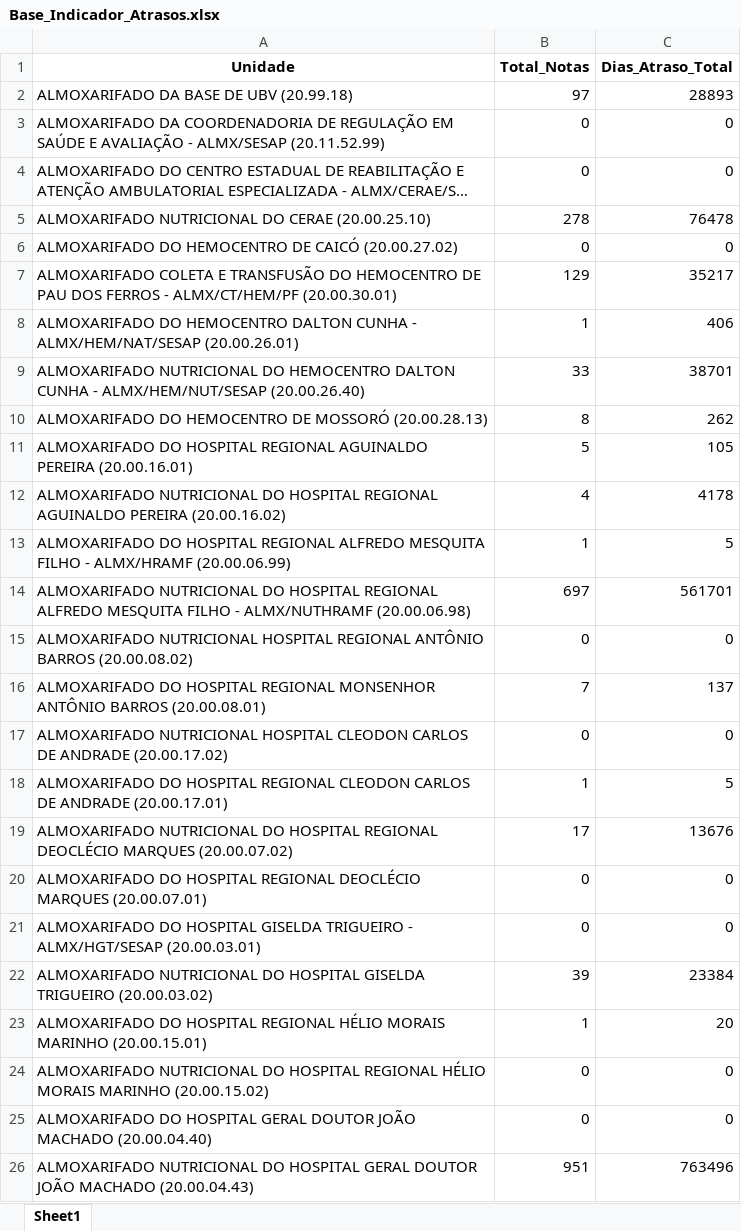
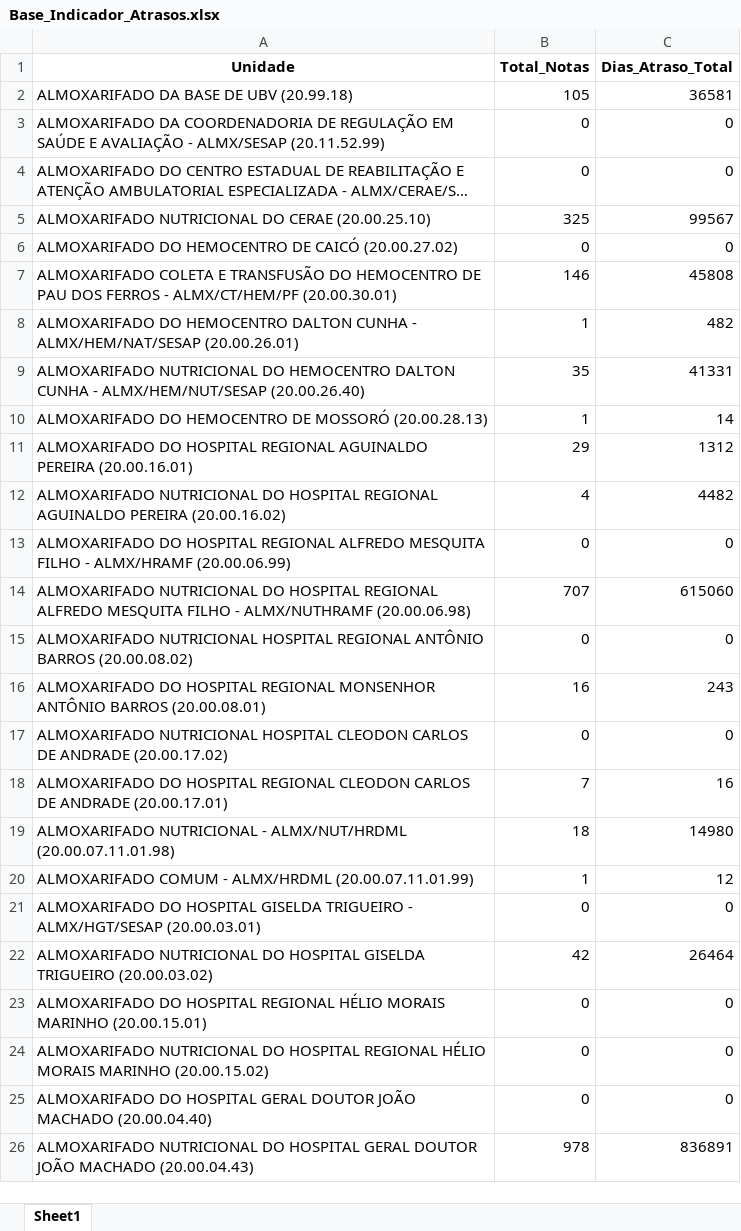
Before and after one commit to sesapbpm/Dashs---Aquisi-es, an Excel workbook: Base_Indicador_Atrasos.xlsx, sheet Sheet1, drawn as a sheet; only a part is shown; long unchanged cells end in …; values as stored, in another font and other column widths than the file's, no borders; removed rows and columns are numbered as before the commit, all else as after; the diff covers the shown part only; the diff names each change by its address in the sheet, - before the commit and + after, or states it on an @@ line.

```diff
--- a/Base_Indicador_Atrasos.xlsx (sheet Sheet1)
+++ b/Base_Indicador_Atrasos.xlsx (sheet Sheet1)
-B2 (Total_Notas): 97
+B2 (Total_Notas): 105
-C2 (Dias_Atraso_Total): 28893
+C2 (Dias_Atraso_Total): 36581
-B5 (Total_Notas): 278
+B5 (Total_Notas): 325
-C5 (Dias_Atraso_Total): 76478
+C5 (Dias_Atraso_Total): 99567
-B7 (Total_Notas): 129
+B7 (Total_Notas): 146
-C7 (Dias_Atraso_Total): 35217
+C7 (Dias_Atraso_Total): 45808
-C8 (Dias_Atraso_Total): 406
+C8 (Dias_Atraso_Total): 482
-B9 (Total_Notas): 33
+B9 (Total_Notas): 35
-C9 (Dias_Atraso_Total): 38701
+C9 (Dias_Atraso_Total): 41331
-B10 (Total_Notas): 8
+B10 (Total_Notas): 1
-C10 (Dias_Atraso_Total): 262
+C10 (Dias_Atraso_Total): 14
-B11 (Total_Notas): 5
+B11 (Total_Notas): 29
-C11 (Dias_Atraso_Total): 105
+C11 (Dias_Atraso_Total): 1312
-C12 (Dias_Atraso_Total): 4178
+C12 (Dias_Atraso_Total): 4482
-B13 (Total_Notas): 1
+B13 (Total_Notas): 0
-C13 (Dias_Atraso_Total): 5
+C13 (Dias_Atraso_Total): 0
-B14 (Total_Notas): 697
+B14 (Total_Notas): 707
-C14 (Dias_Atraso_Total): 561701
+C14 (Dias_Atraso_Total): 615060
-B16 (Total_Notas): 7
+B16 (Total_Notas): 16
-C16 (Dias_Atraso_Total): 137
+C16 (Dias_Atraso_Total): 243
-B18 (Total_Notas): 1
+B18 (Total_Notas): 7
-C18 (Dias_Atraso_Total): 5
+C18 (Dias_Atraso_Total): 16
-row 19: ALMOXARIFADO NUTRICIONAL DO HOSPITAL REGIONAL DEOCLÉCIO MARQUES (20.00.07.02) | 17 | 13676
-row 20: ALMOXARIFADO DO HOSPITAL REGIONAL DEOCLÉCIO MARQUES (20.00.07.01) | 0 | 0
+row 19: ALMOXARIFADO NUTRICIONAL - ALMX/NUT/HRDML (20.00.07.11.01.98) | 18 | 14980
+row 20: ALMOXARIFADO COMUM - ALMX/HRDML (20.00.07.11.01.99) | 1 | 12
-B22 (Total_Notas): 39
+B22 (Total_Notas): 42
-C22 (Dias_Atraso_Total): 23384
+C22 (Dias_Atraso_Total): 26464
-B23 (Total_Notas): 1
+B23 (Total_Notas): 0
-C23 (Dias_Atraso_Total): 20
+C23 (Dias_Atraso_Total): 0
-B26 (Total_Notas): 951
+B26 (Total_Notas): 978
-C26 (Dias_Atraso_Total): 763496
+C26 (Dias_Atraso_Total): 836891
```
Also changed, not shown: 9 added rows, 10 removed rows and 25 edited cells elsewhere in this sheet, 1 other file.
